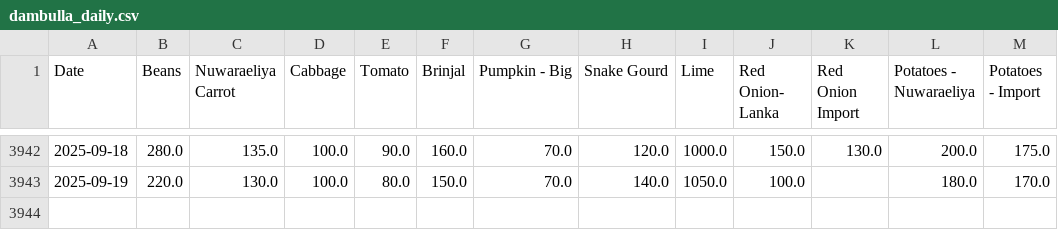
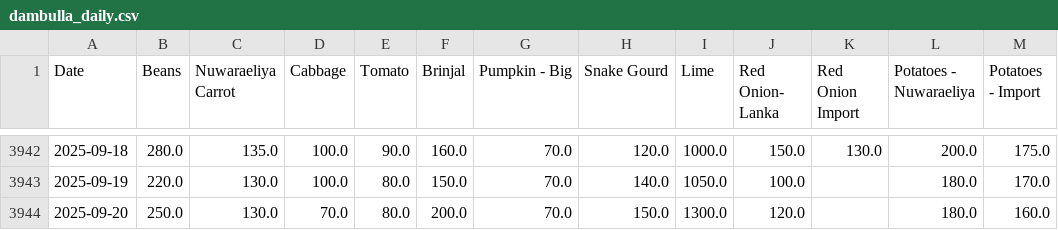
Before and after one commit to yohan2001colombo/Updater, a CSV file: dambulla_daily.csv, drawn as a sheet; only a part is shown, gaps mark what is left out; the diff names each change by its address in the sheet, - before the commit and + after, or states it on an @@ line.

Commit message:
Update daily data

```diff
--- a/dambulla_daily.csv
+++ b/dambulla_daily.csv
+row 3944: 2025-09-20 | 250.0 | 130.0 | 70.0 | 80.0 | 200.0 | 70.0 | 150.0 | 1300.0 | 120.0 |  | 180.0 | 160.0
```
Also changed, not shown: 1 other file.
